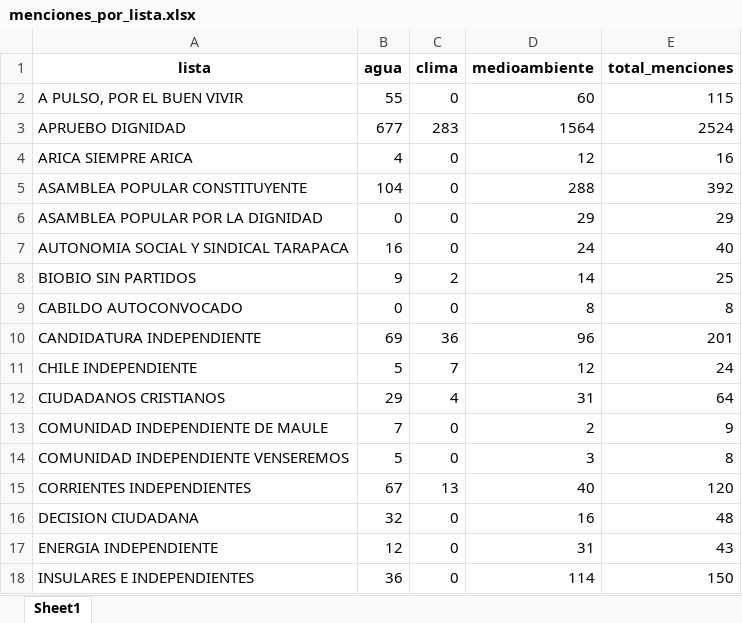
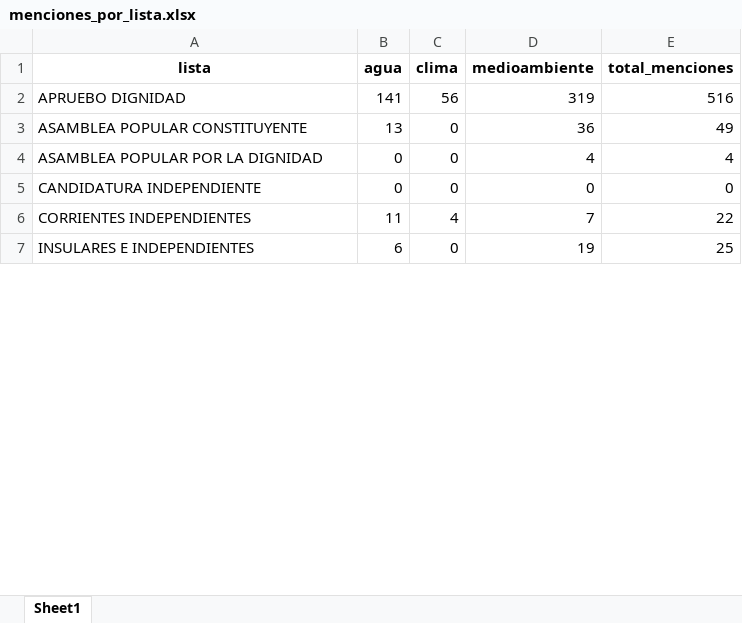
Before and after one commit to sergiolucero/supreme-happiness, an Excel workbook: static/menciones_por_lista.xlsx, sheet Sheet1, drawn as a sheet; only a part is shown; values as stored, in another font and other column widths than the file's, no borders; removed rows and columns are numbered as before the commit, all else as after; the diff covers the shown part only; the diff names each change by its address in the sheet, - before the commit and + after, or states it on an @@ line.

```diff
--- a/static/menciones_por_lista.xlsx (sheet Sheet1)
+++ b/static/menciones_por_lista.xlsx (sheet Sheet1)
-row 2: A PULSO, POR EL BUEN VIVIR | 55 | 0 | 60 | 115
-B2 (agua): 677
+B2 (agua): 141
-C2 (clima): 283
+C2 (clima): 56
-D2 (medioambiente): 1564
+D2 (medioambiente): 319
-E2 (total_menciones): 2524
+E2 (total_menciones): 516
-row 4: ARICA SIEMPRE ARICA | 4 | 0 | 12 | 16
-B3 (agua): 104
+B3 (agua): 13
-D3 (medioambiente): 288
+D3 (medioambiente): 36
-E3 (total_menciones): 392
+E3 (total_menciones): 49
-D4 (medioambiente): 29
+D4 (medioambiente): 4
-E4 (total_menciones): 29
+E4 (total_menciones): 4
-row 7: AUTONOMIA SOCIAL Y SINDICAL TARAPACA | 16 | 0 | 24 | 40
-row 8: BIOBIO SIN PARTIDOS | 9 | 2 | 14 | 25
-row 9: CABILDO AUTOCONVOCADO | 0 | 0 | 8 | 8
-B5 (agua): 69
+B5 (agua): 0
-C5 (clima): 36
+C5 (clima): 0
-D5 (medioambiente): 96
+D5 (medioambiente): 0
-E5 (total_menciones): 201
+E5 (total_menciones): 0
-row 11: CHILE INDEPENDIENTE | 5 | 7 | 12 | 24
-row 12: CIUDADANOS CRISTIANOS | 29 | 4 | 31 | 64
-row 13: COMUNIDAD INDEPENDIENTE DE MAULE | 7 | 0 | 2 | 9
-row 14: COMUNIDAD INDEPENDIENTE VENSEREMOS | 5 | 0 | 3 | 8
-B6 (agua): 67
+B6 (agua): 11
-C6 (clima): 13
+C6 (clima): 4
-D6 (medioambiente): 40
+D6 (medioambiente): 7
-E6 (total_menciones): 120
+E6 (total_menciones): 22
-row 16: DECISION CIUDADANA | 32 | 0 | 16 | 48
-row 17: ENERGIA INDEPENDIENTE | 12 | 0 | 31 | 43
-B7 (agua): 36
+B7 (agua): 6
-D7 (medioambiente): 114
+D7 (medioambiente): 19
-E7 (total_menciones): 150
+E7 (total_menciones): 25
```
Also changed, not shown: 1 added row, 18 removed rows and 32 edited cells elsewhere in this sheet, 17 other files.
